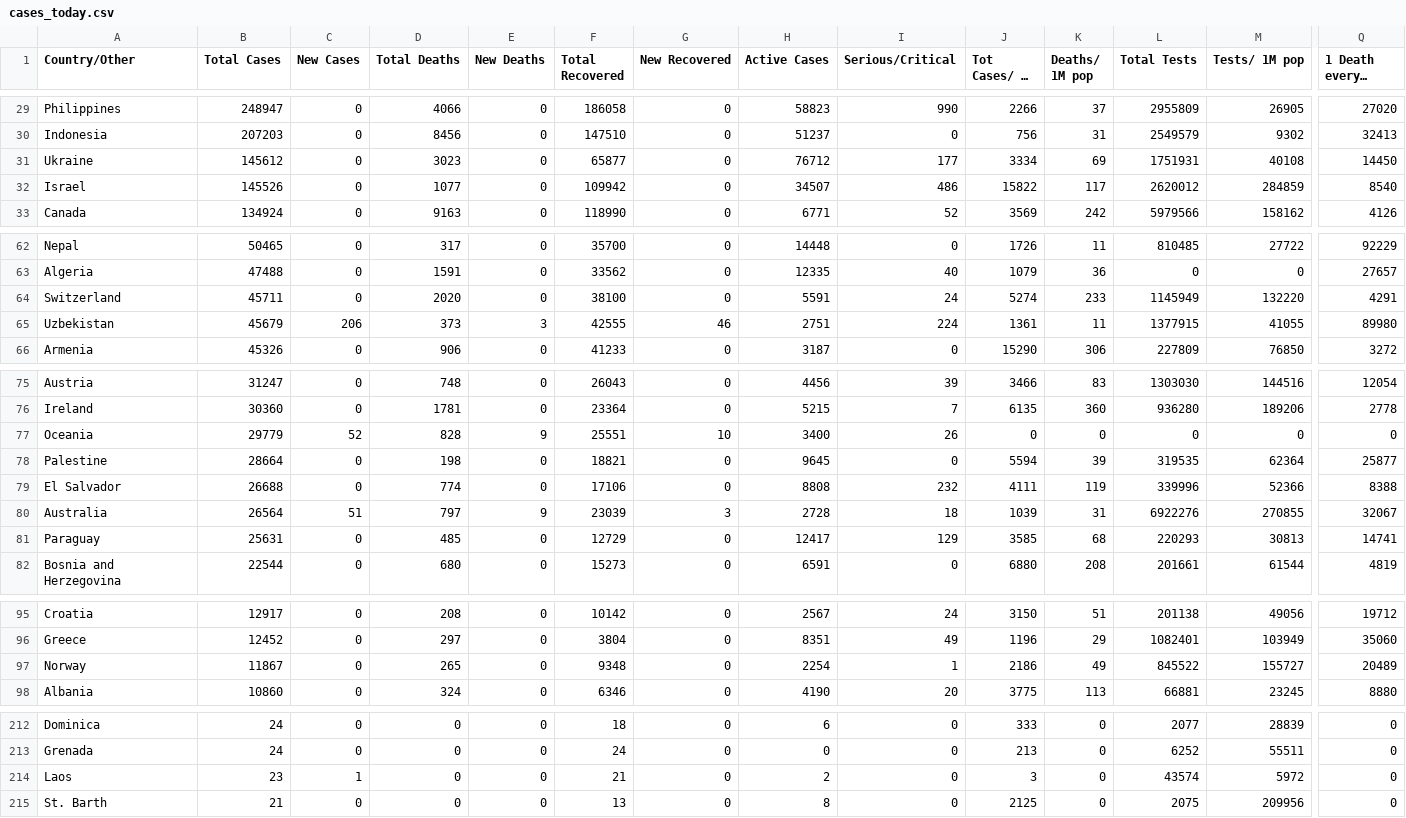
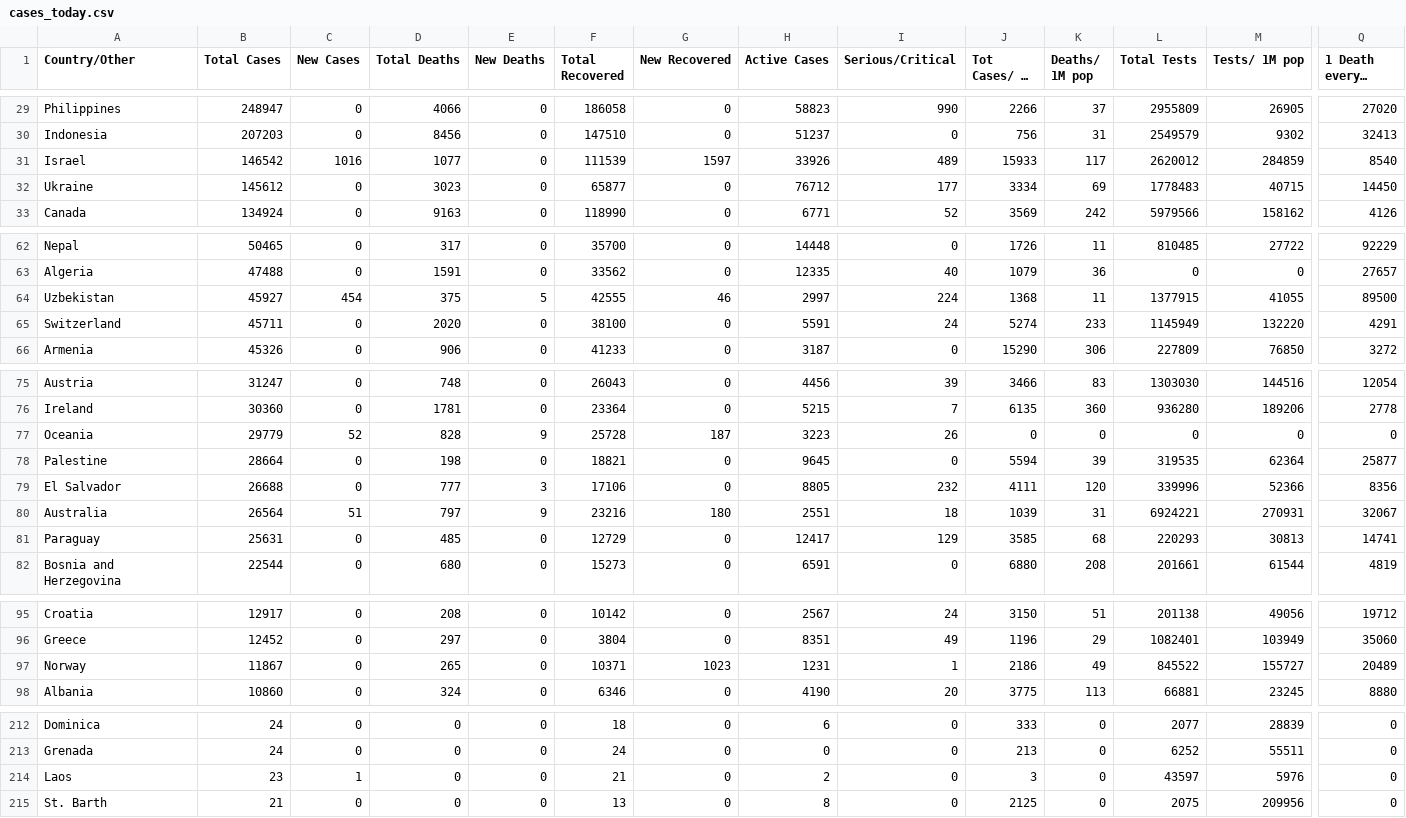
Before and after one commit to innolabglobal/corona-parser, a CSV file: cases_today.csv, drawn as a sheet; only a part is shown, gaps mark what is left out; long unchanged cells end in …; removed rows and columns are numbered as before the commit, all else as after; rows hold the shown columns only; the diff covers the shown part only; the diff names each change by its address in the sheet, - before the commit and + after, or states it on an @@ line.

```diff
--- a/cases_today.csv
+++ b/cases_today.csv
+row 31: Israel | 146542 | 1016 | 1077 | 0 | 111539 | 1597 | 33926 | 489 | 15933 | 117 | 2620012 | 284859 | 8540
-L32 (Total Tests): 1751931
+L32 (Total Tests): 1778483
-M32 (Tests/ 1M pop): 40108
+M32 (Tests/ 1M pop): 40715
-row 32: Israel | 145526 | 0 | 1077 | 0 | 109942 | 0 | 34507 | 486 | 15822 | 117 | 2620012 | 284859 | 8540
+row 64: Uzbekistan | 45927 | 454 | 375 | 5 | 42555 | 46 | 2997 | 224 | 1368 | 11 | 1377915 | 41055 | 89500
-row 65: Uzbekistan | 45679 | 206 | 373 | 3 | 42555 | 46 | 2751 | 224 | 1361 | 11 | 1377915 | 41055 | 89980
-F77 (Total Recovered): 25551
+F77 (Total Recovered): 25728
-G77 (New Recovered): 10
+G77 (New Recovered): 187
-H77 (Active Cases): 3400
+H77 (Active Cases): 3223
-D79 (Total Deaths): 774
+D79 (Total Deaths): 777
-E79 (New Deaths): 0
+E79 (New Deaths): 3
-H79 (Active Cases): 8808
+H79 (Active Cases): 8805
-K79 (Deaths/ 1M pop): 119
+K79 (Deaths/ 1M pop): 120
-Q79 (1 Death every X ppl): 8388
+Q79 (1 Death every X ppl): 8356
-F80 (Total Recovered): 23039
+F80 (Total Recovered): 23216
-G80 (New Recovered): 3
+G80 (New Recovered): 180
-H80 (Active Cases): 2728
+H80 (Active Cases): 2551
-L80 (Total Tests): 6922276
+L80 (Total Tests): 6924221
-M80 (Tests/ 1M pop): 270855
+M80 (Tests/ 1M pop): 270931
-F97 (Total Recovered): 9348
+F97 (Total Recovered): 10371
-G97 (New Recovered): 0
+G97 (New Recovered): 1023
-H97 (Active Cases): 2254
+H97 (Active Cases): 1231
-L214 (Total Tests): 43574
+L214 (Total Tests): 43597
-M214 (Tests/ 1M pop): 5972
+M214 (Tests/ 1M pop): 5976
```
Also changed, not shown: 31 edited cells elsewhere in this file, cases.csv, cases_yesterday.csv.
